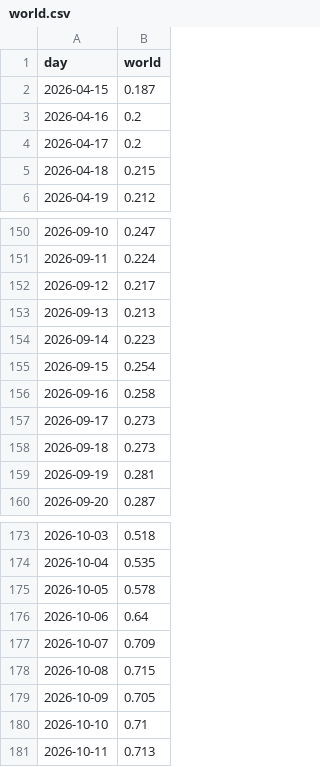
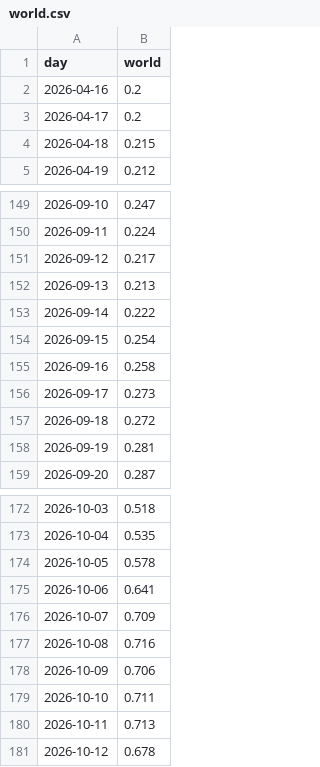
Before and after one commit to roddesbordes-dev/student-protest-tracker, a CSV file: docs/data/world.csv, drawn as a sheet; only a part is shown, gaps mark what is left out.

```diff
--- a/docs/data/world.csv
+++ b/docs/data/world.csv
@@ -1,3 +1,2 @@
 day,world
-2026-04-15,0.187
 2026-04-16,0.2
@@ -153,3 +152,3 @@ day,world
 2026-09-13,0.213
-2026-09-14,0.223
+2026-09-14,0.222
 2026-09-15,0.254
@@ -157,3 +156,3 @@ day,world
 2026-09-17,0.273
-2026-09-18,0.273
+2026-09-18,0.272
 2026-09-19,0.281
@@ -175,7 +174,8 @@ day,world
 2026-10-05,0.578
-2026-10-06,0.64
+2026-10-06,0.641
 2026-10-07,0.709
-2026-10-08,0.715
-2026-10-09,0.705
-2026-10-10,0.71
+2026-10-08,0.716
+2026-10-09,0.706
+2026-10-10,0.711
 2026-10-11,0.713
+2026-10-12,0.678
```
Also changed, not shown: docs/data/articles.csv, docs/data/latest.csv, 5 other files.
